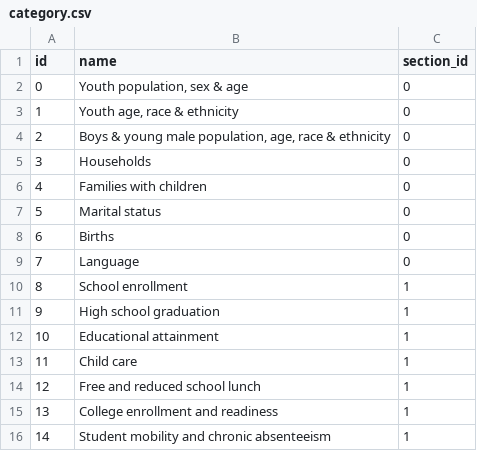
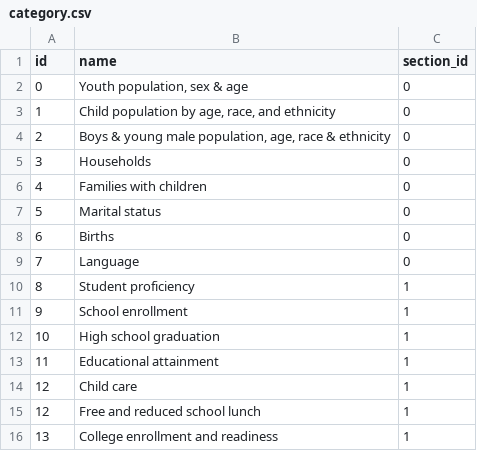
Before and after one commit to data-driven-detroit/hip_sdc_rebuild, a CSV file: sdc/category.csv, drawn as a sheet; only a part is shown; the shorter side is filled out with more unchanged rows; addresses are those after the commit; the diff names each change by its address in the sheet, - before the commit and + after, or states it on an @@ line.

```diff
--- a/sdc/category.csv
+++ b/sdc/category.csv
-B3 (name): Youth age, race & ethnicity
+B3 (name): Child population by age, race, and ethnicity
+row 10: 8 | Student proficiency | 1
@@ column A (id) renumbered between rows 11 and 14 @@
```
Also changed, not shown: 4 other files.
